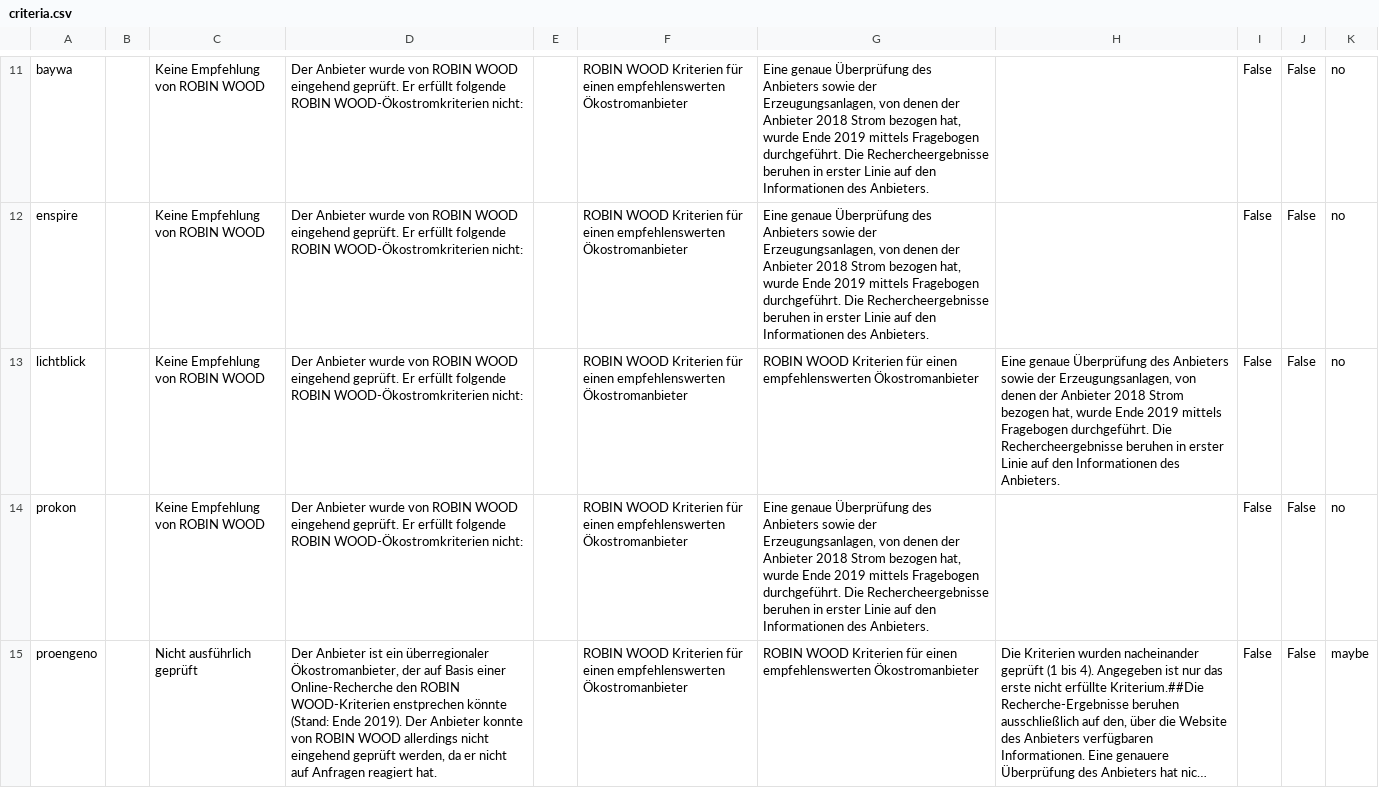
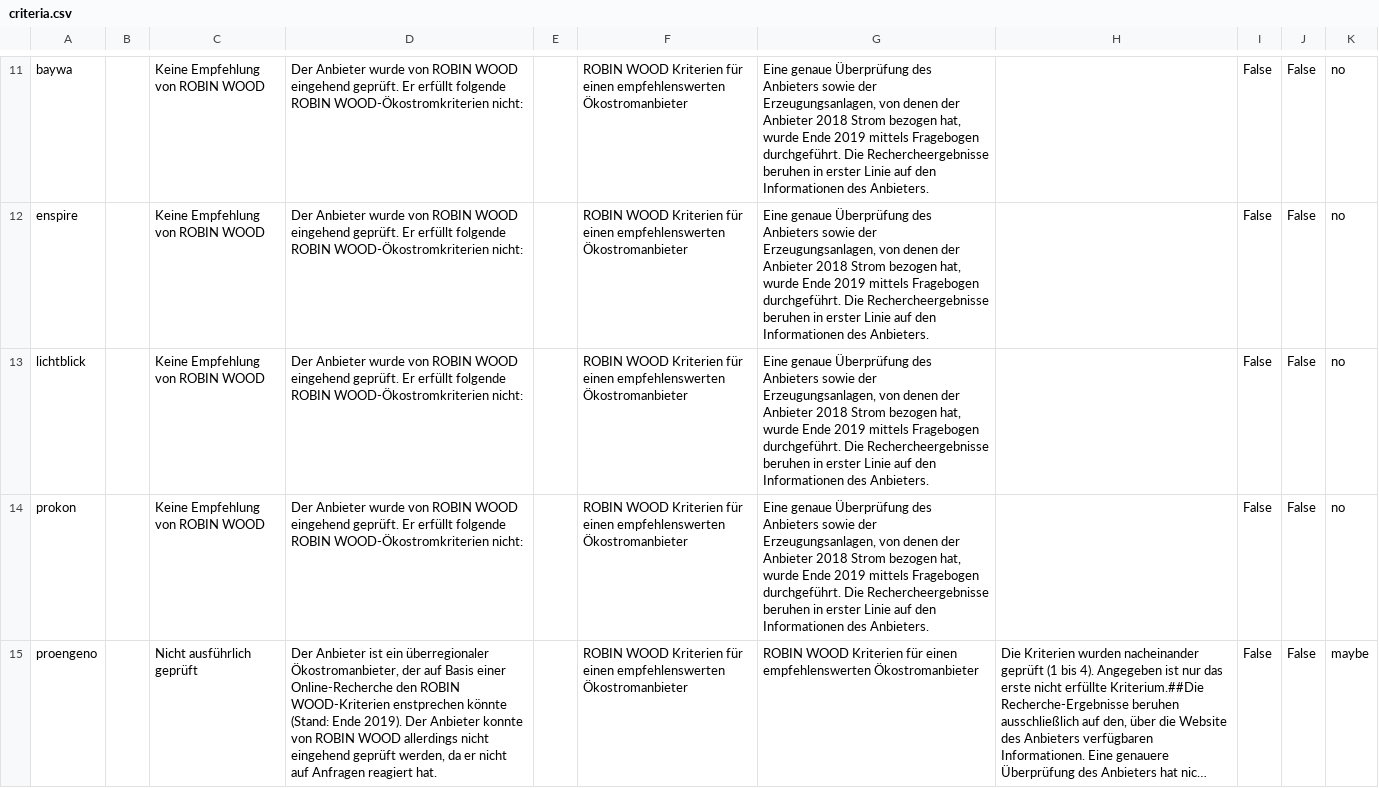
Before and after one commit to Robin-Wood/rowo-drupal-module, a CSV file: criteria.csv, drawn as a sheet; only a part is shown, gaps mark what is left out; long unchanged cells end in ….

Commit message:
search update

```diff
--- a/criteria.csv
+++ b/criteria.csv
@@ -12,3 +12,3 @@ baywa;;Keine Empfehlung von ROBIN WOOD;Der Anbieter wurde von ROBIN WOOD eingehe
 enspire;;Keine Empfehlung von ROBIN WOOD;Der Anbieter wurde von ROBIN WOOD eingehend geprüft. Er erfüllt folgende ROBIN WOOD-Ökostromkriterien nicht:;;ROBIN WOOD Kriterien für einen empfehlenswerten Ökostromanbieter;Eine genaue Überprüfung des Anbieters sowie der Erzeugungsanlagen, von denen der Anbieter 2018 Strom bezogen hat, wurde Ende 2019 mittels Fragebogen durchgeführt. Die Rechercheergebnisse beruhen in erster Linie auf den Informationen des Anbieters.;;False;False;no
-lichtblick;;Keine Empfehlung von ROBIN WOOD;Der Anbieter wurde von ROBIN WOOD eingehend geprüft. Er erfüllt folgende ROBIN WOOD-Ökostromkriterien nicht:;;ROBIN WOOD Kriterien für einen empfehlenswerten Ökostromanbieter;ROBIN WOOD Kriterien für einen empfehlenswerten Ökostromanbieter;Eine genaue Überprüfung des Anbieters sowie der Erzeugungsanlagen, von denen der Anbieter 2018 Strom bezogen hat, wurde Ende 2019 mittels Fragebogen durchgeführt. Die Rechercheergebnisse beruhen in erster Linie auf den Informationen des Anbieters.;False;False;no
+lichtblick;;Keine Empfehlung von ROBIN WOOD;Der Anbieter wurde von ROBIN WOOD eingehend geprüft. Er erfüllt folgende ROBIN WOOD-Ökostromkriterien nicht:;;ROBIN WOOD Kriterien für einen empfehlenswerten Ökostromanbieter;Eine genaue Überprüfung des Anbieters sowie der Erzeugungsanlagen, von denen der Anbieter 2018 Strom bezogen hat, wurde Ende 2019 mittels Fragebogen durchgeführt. Die Rechercheergebnisse beruhen in erster Linie auf den Informationen des Anbieters.;;False;False;no
 prokon;;Keine Empfehlung von ROBIN WOOD;Der Anbieter wurde von ROBIN WOOD eingehend geprüft. Er erfüllt folgende ROBIN WOOD-Ökostromkriterien nicht:;;ROBIN WOOD Kriterien für einen empfehlenswerten Ökostromanbieter;Eine genaue Überprüfung des Anbieters sowie der Erzeugungsanlagen, von denen der Anbieter 2018 Strom bezogen hat, wurde Ende 2019 mittels Fragebogen durchgeführt. Die Rechercheergebnisse beruhen in erster Linie auf den Informationen des Anbieters.;;False;False;no
```
